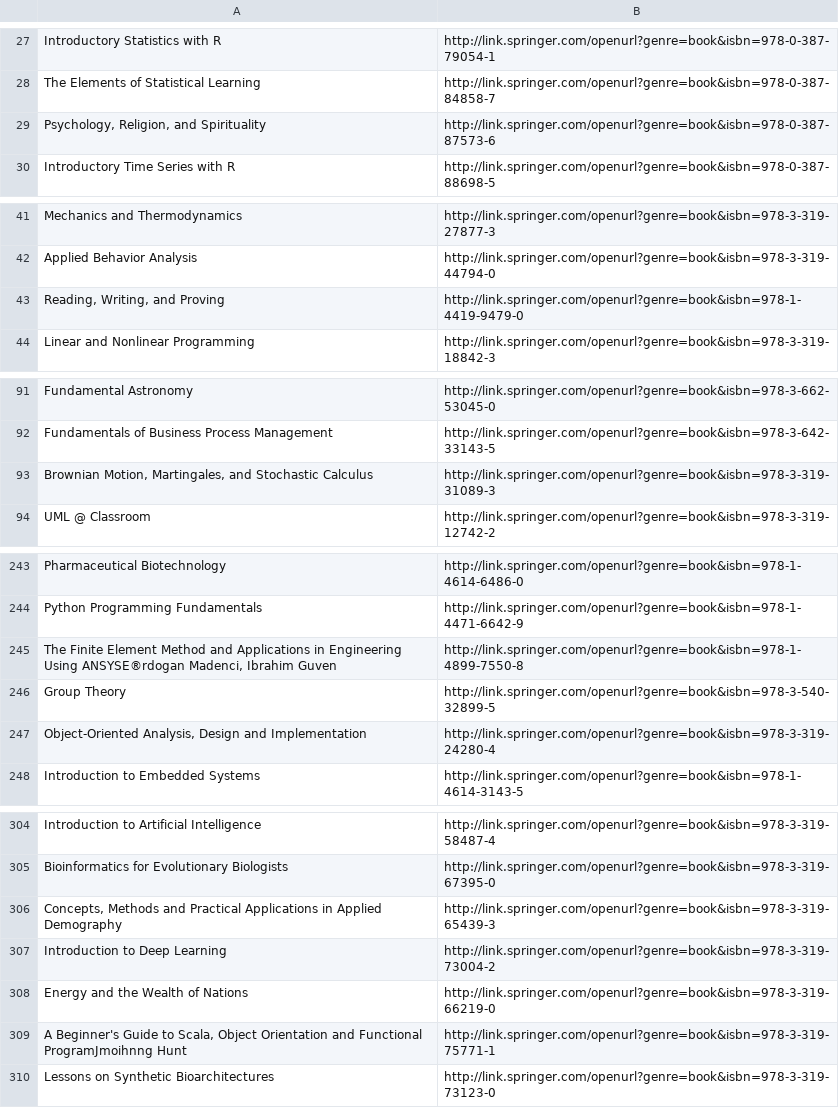
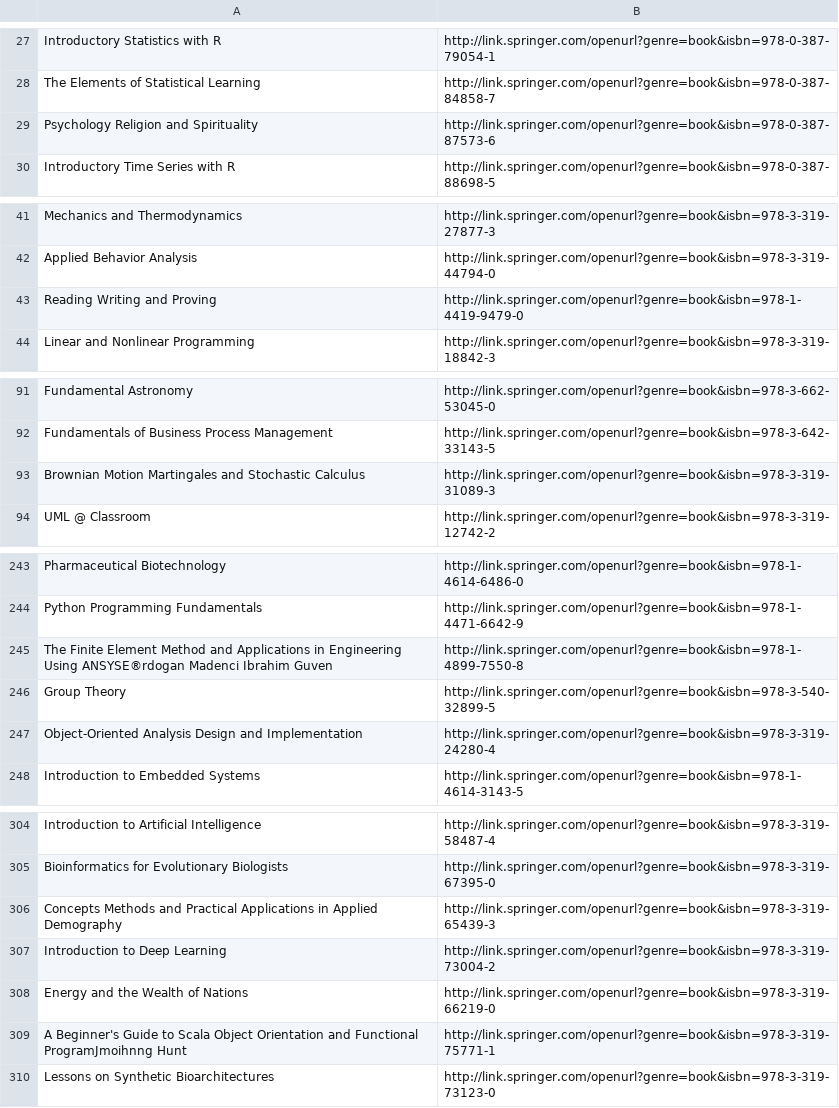
Before and after one commit to branylagaffe/Springer-downloader, a CSV file: springer.csv, drawn as a sheet; only a part is shown, gaps mark what is left out; the diff covers the shown part only.

```diff
--- a/springer.csv
+++ b/springer.csv
@@ -28,3 +28,3 @@ Introductory Statistics with R;http://link.springer.com/openurl?genre=book&isbn=
 The Elements of Statistical Learning;http://link.springer.com/openurl?genre=book&isbn=978-0-387-84858-7
-Psychology, Religion, and Spirituality;http://link.springer.com/openurl?genre=book&isbn=978-0-387-87573-6
+Psychology Religion and Spirituality;http://link.springer.com/openurl?genre=book&isbn=978-0-387-87573-6
 Introductory Time Series with R;http://link.springer.com/openurl?genre=book&isbn=978-0-387-88698-5
@@ -42,3 +42,3 @@ Mechanics and Thermodynamics;http://link.springer.com/openurl?genre=book&isbn=97
 Applied Behavior Analysis;http://link.springer.com/openurl?genre=book&isbn=978-3-319-44794-0
-Reading, Writing, and Proving;http://link.springer.com/openurl?genre=book&isbn=978-1-4419-9479-0
+Reading Writing and Proving;http://link.springer.com/openurl?genre=book&isbn=978-1-4419-9479-0
 Linear and Nonlinear Programming;http://link.springer.com/openurl?genre=book&isbn=978-3-319-18842-3
@@ -92,3 +92,3 @@ Fundamental Astronomy;http://link.springer.com/openurl?genre=book&isbn=978-3-662
 Fundamentals of Business Process Management;http://link.springer.com/openurl?genre=book&isbn=978-3-642-33143-5
-Brownian Motion, Martingales, and Stochastic Calculus;http://link.springer.com/openurl?genre=book&isbn=978-3-319-31089-3
+Brownian Motion Martingales and Stochastic Calculus;http://link.springer.com/openurl?genre=book&isbn=978-3-319-31089-3
 UML @ Classroom;http://link.springer.com/openurl?genre=book&isbn=978-3-319-12742-2
@@ -244,5 +244,5 @@ Pharmaceutical Biotechnology;http://link.springer.com/openurl?genre=book&isbn=97
 Python Programming Fundamentals;http://link.springer.com/openurl?genre=book&isbn=978-1-4471-6642-9
-The Finite Element Method and Applications in Engineering Using ANSYSE®rdogan Madenci, Ibrahim Guven;http://link.springer.com/openurl?genre=book&isbn=978-1-4899-7550-8
+The Finite Element Method and Applications in Engineering Using ANSYSE®rdogan Madenci Ibrahim Guven;http://link.springer.com/openurl?genre=book&isbn=978-1-4899-7550-8
 Group Theory;http://link.springer.com/openurl?genre=book&isbn=978-3-540-32899-5
-Object-Oriented Analysis, Design and Implementation;http://link.springer.com/openurl?genre=book&isbn=978-3-319-24280-4
+Object-Oriented Analysis Design and Implementation;http://link.springer.com/openurl?genre=book&isbn=978-3-319-24280-4
 Introduction to Embedded Systems;http://link.springer.com/openurl?genre=book&isbn=978-1-4614-3143-5
@@ -305,6 +305,6 @@ Introduction to Artificial Intelligence;http://link.springer.com/openurl?genre=b
 Bioinformatics for Evolutionary Biologists;http://link.springer.com/openurl?genre=book&isbn=978-3-319-67395-0
-Concepts, Methods and Practical Applications in Applied Demography;http://link.springer.com/openurl?genre=book&isbn=978-3-319-65439-3
+Concepts Methods and Practical Applications in Applied Demography;http://link.springer.com/openurl?genre=book&isbn=978-3-319-65439-3
 Introduction to Deep Learning;http://link.springer.com/openurl?genre=book&isbn=978-3-319-73004-2
 Energy and the Wealth of Nations;http://link.springer.com/openurl?genre=book&isbn=978-3-319-66219-0
-A Beginner's Guide to Scala, Object Orientation and Functional ProgramJmoihnng Hunt;http://link.springer.com/openurl?genre=book&isbn=978-3-319-75771-1
+A Beginner's Guide to Scala Object Orientation and Functional ProgramJmoihnng Hunt;http://link.springer.com/openurl?genre=book&isbn=978-3-319-75771-1
 Lessons on Synthetic Bioarchitectures;http://link.springer.com/openurl?genre=book&isbn=978-3-319-73123-0
```
Also changed, not shown: 8 edited cells elsewhere in this file, 1 other file.
